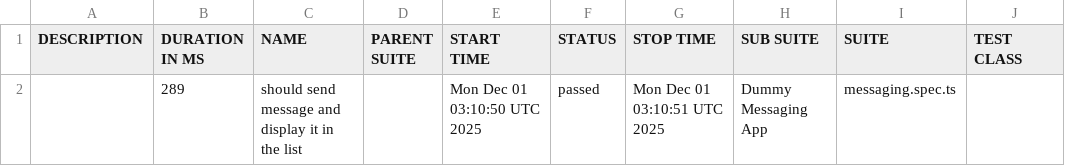
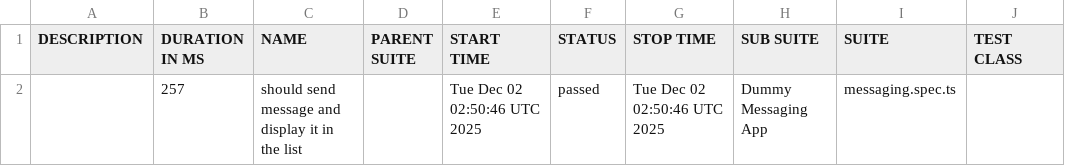
Before and after one commit to axelforce/dummyMessage, a CSV file: data/suites.csv, drawn as a sheet; only a part is shown; the diff names each change by its address in the sheet, - before the commit and + after, or states it on an @@ line.

```diff
--- a/data/suites.csv
+++ b/data/suites.csv
-B2 (DURATION IN MS): 289
+B2 (DURATION IN MS): 257
-E2 (START TIME): Mon Dec 01 03:10:50 UTC 2025
+E2 (START TIME): Tue Dec 02 02:50:46 UTC 2025
-G2 (STOP TIME): Mon Dec 01 03:10:51 UTC 2025
+G2 (STOP TIME): Tue Dec 02 02:50:46 UTC 2025
```
Also changed, not shown: 16 other files.
